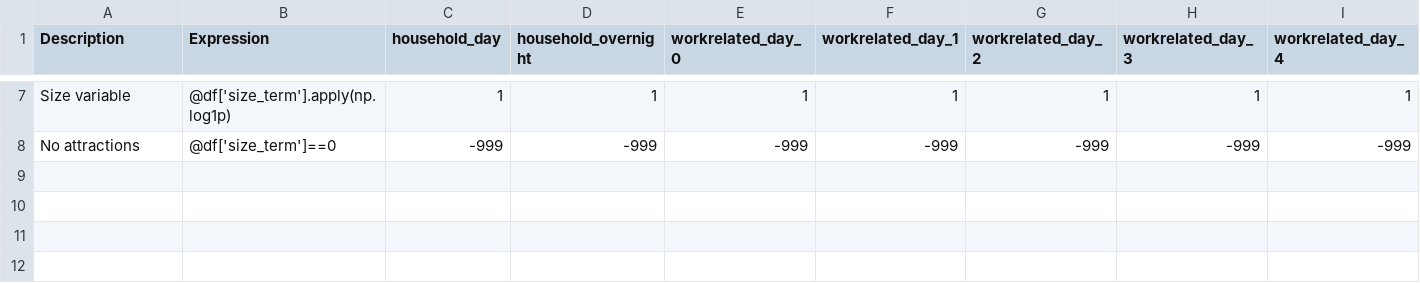
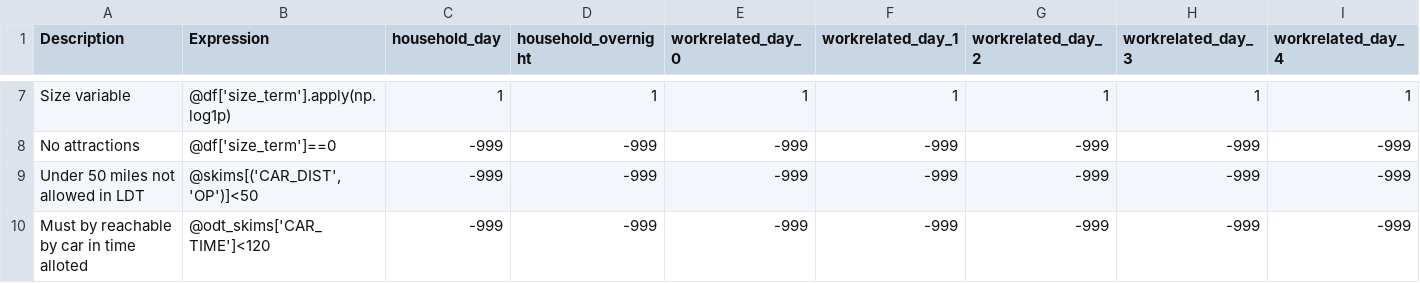
Before and after one commit to SANDAG/activitysim-cvm, a CSV file: activitysim/examples/example_odot_ldt/configs/ldt_internal_tour_destination_sample.csv, drawn as a sheet; only a part is shown, gaps mark what is left out; rows hold the shown columns only; the diff names each change by its address in the sheet, - before the commit and + after, or states it on an @@ line.

Commit message:
pass schedule into destination sample

```diff
--- a/activitysim/examples/example_odot_ldt/configs/ldt_internal_tour_destination_sample.csv
+++ b/activitysim/examples/example_odot_ldt/configs/ldt_internal_tour_destination_sample.csv
+row 9: Under 50 miles not allowed in LDT | @skims[('CAR_DIST', 'OP')]<50 | -999 | -999 | -999 | -999 | -999 | -999 | -999
+row 10: Must by reachable by car in time alloted | @odt_skims['CAR_TIME']<120 | -999 | -999 | -999 | -999 | -999 | -999 | -999
```
Also changed, not shown: activitysim/examples/example_odot_ldt/configs/ldt_internal_mode_choice.csv, activitysim/examples/example_odot_ldt/configs/ldt_internal_tour_destination.csv, 13 other files.
